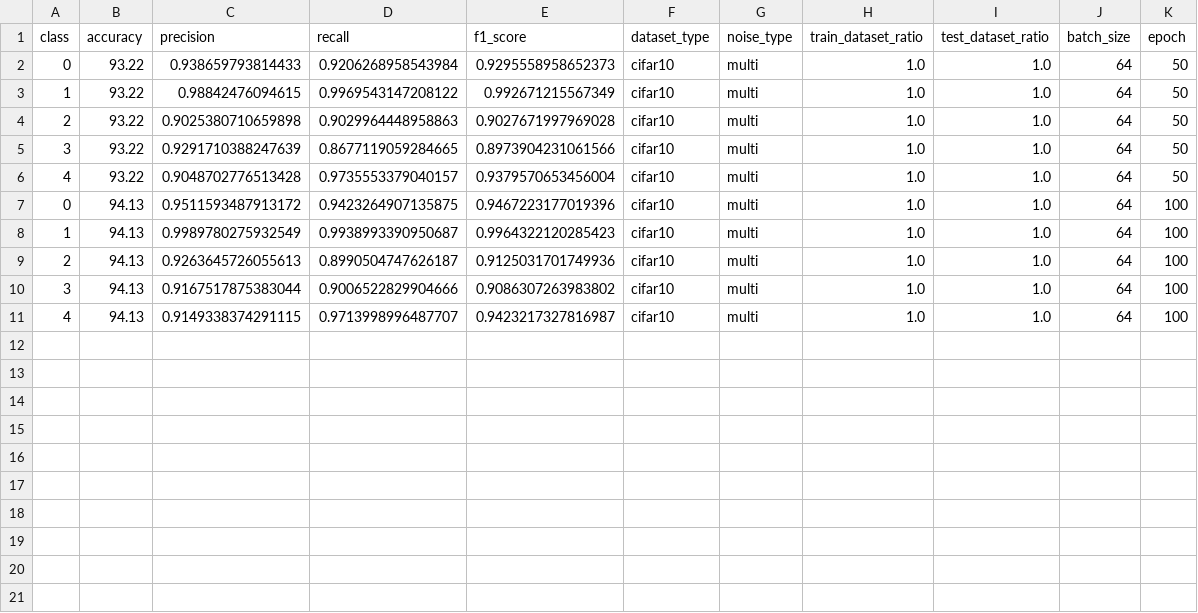
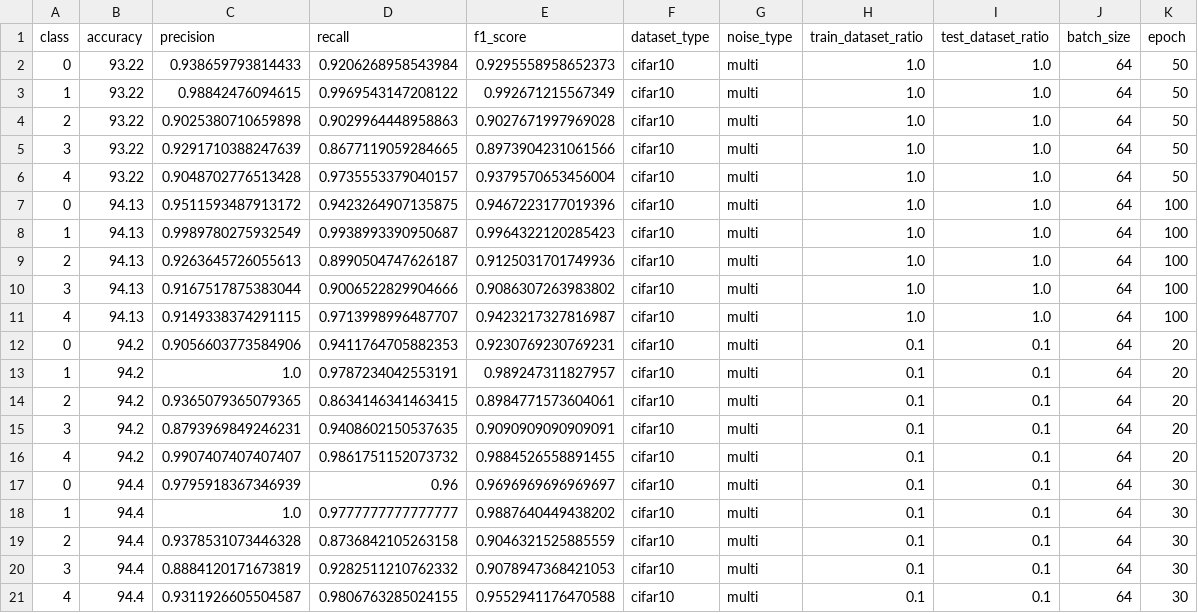
Before and after one commit to pioneer0413/RENS, a CSV file: result/exp17/accuracy/exp17_accuracy.csv, drawn as a sheet; the diff names each change by its address in the sheet, - before the commit and + after, or states it on an @@ line.

```diff
--- a/result/exp17/accuracy/exp17_accuracy.csv
+++ b/result/exp17/accuracy/exp17_accuracy.csv
+row 12: 0 | 94.2 | 0.9056603773584906 | 0.9411764705882353 | 0.9230769230769231 | cifar10 | multi | 0.1 | 0.1 | 64 | 20
+row 13: 1 | 94.2 | 1.0 | 0.9787234042553191 | 0.989247311827957 | cifar10 | multi | 0.1 | 0.1 | 64 | 20
+row 14: 2 | 94.2 | 0.9365079365079365 | 0.8634146341463415 | 0.8984771573604061 | cifar10 | multi | 0.1 | 0.1 | 64 | 20
+row 15: 3 | 94.2 | 0.8793969849246231 | 0.9408602150537635 | 0.9090909090909091 | cifar10 | multi | 0.1 | 0.1 | 64 | 20
+row 16: 4 | 94.2 | 0.9907407407407407 | 0.9861751152073732 | 0.9884526558891455 | cifar10 | multi | 0.1 | 0.1 | 64 | 20
+row 17: 0 | 94.4 | 0.9795918367346939 | 0.96 | 0.9696969696969697 | cifar10 | multi | 0.1 | 0.1 | 64 | 30
+row 18: 1 | 94.4 | 1.0 | 0.9777777777777777 | 0.9887640449438202 | cifar10 | multi | 0.1 | 0.1 | 64 | 30
+row 19: 2 | 94.4 | 0.9378531073446328 | 0.8736842105263158 | 0.9046321525885559 | cifar10 | multi | 0.1 | 0.1 | 64 | 30
+row 20: 3 | 94.4 | 0.8884120171673819 | 0.9282511210762332 | 0.9078947368421053 | cifar10 | multi | 0.1 | 0.1 | 64 | 30
+row 21: 4 | 94.4 | 0.9311926605504587 | 0.9806763285024155 | 0.9552941176470588 | cifar10 | multi | 0.1 | 0.1 | 64 | 30
```
Also changed, not shown: 6 other files.
